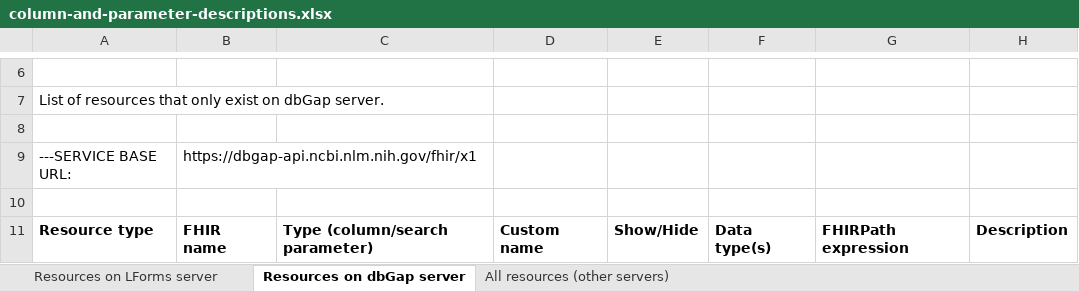
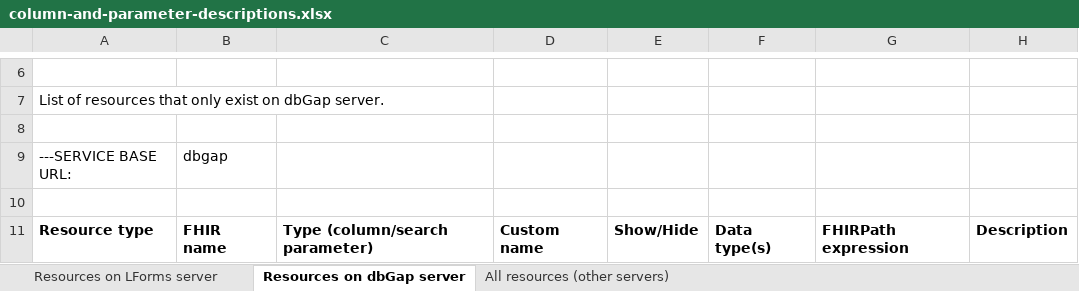
Before and after one commit to LHNCBC/research-data-finder, an Excel workbook: src/conf/xlsx/column-and-parameter-descriptions.xlsx, sheet Resources on dbGap server, drawn as a sheet; only a part is shown, gaps mark what is left out; values as stored, in another font and other column widths than the file's, no borders; the diff names each change by its address in the sheet, - before the commit and + after, or states it on an @@ line.

Commit message:
update xlsx dbgap url

```diff
--- a/src/conf/xlsx/column-and-parameter-descriptions.xlsx (sheet Resources on dbGap server)
+++ b/src/conf/xlsx/column-and-parameter-descriptions.xlsx (sheet Resources on dbGap server)
-B9: https://dbgap-api.ncbi.nlm.nih.gov/fhir/x1
+B9: dbgap
```
